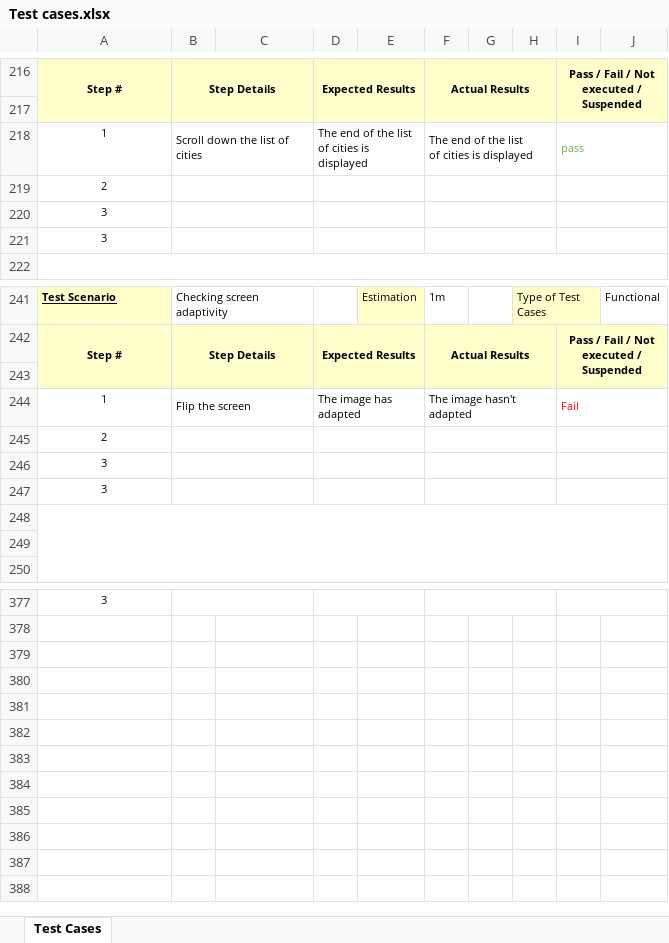
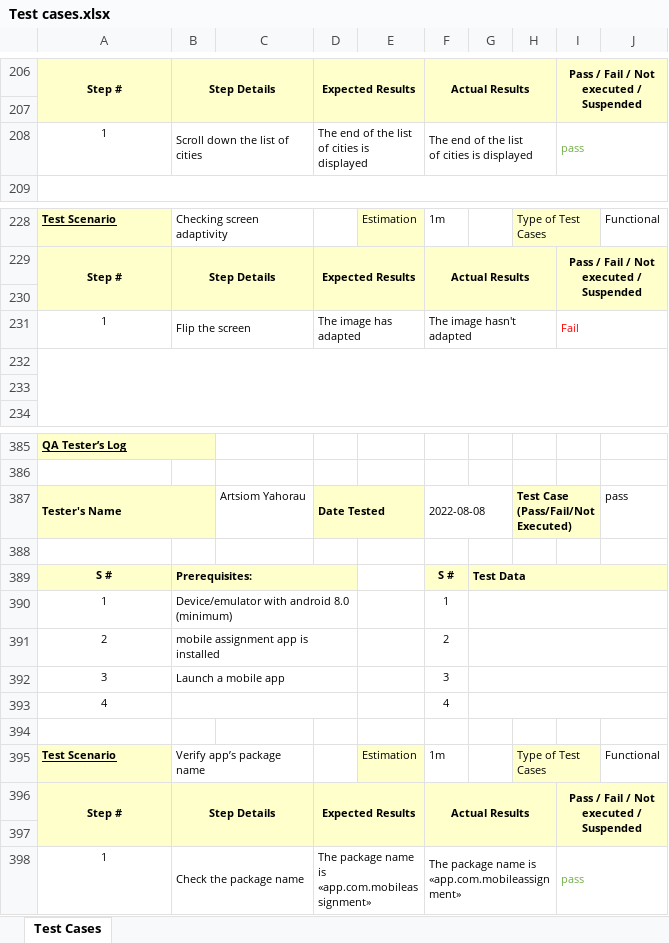
Before and after one commit to ArtsiomYA/Mobile-QA-Assignment-Task, an Excel workbook: Reports/Test cases.xlsx, sheet Test Cases, drawn as a sheet; only a part is shown, gaps mark what is left out; values as stored, in another font and other column widths than the file's, no borders; removed rows and columns are numbered as before the commit, all else as after; the diff covers the shown part only; the diff names each change by its address in the sheet, - before the commit and + after, or states it on an @@ line.

```diff
--- a/Reports/Test cases.xlsx (sheet Test Cases)
+++ b/Reports/Test cases.xlsx (sheet Test Cases)
-row 219: 2
-row 220: 3
-row 221: 3
-row 245: 2
-row 246: 3
-row 247: 3
-A385: 3
+A385: QA Tester’s Log
-A385:B385 fill: none
+A385:B385 fill: #FFFFCC
@@ A385 bold: off → on, underline: off → on, alignment: center → left @@
+A385:B385 merged
-B377:C377 merged
-D377:E377 merged
-F377:H377 merged
-I377:J377 merged
+row 386: (empty)
+row 387: Tester's Name |  | Artsiom Yahorau | Date Tested |  | 2022-08-08 |  | Test Case (Pass/Fail/Not Executed) |  | pass
+row 388: (empty)
+row 389: S # | Prerequisites: |  |  |  | S # | Test Data
+row 390: 1 | Device/emulator with android 8.0 (minimum) |  |  |  | 1
+row 391: 2 | mobile assignment app is installed |  |  |  | 2
+row 392: 3 | Launch a mobile app |  |  |  | 3
+row 393: 4 |  |  |  |  | 4
+row 394: (empty)
+row 395: Test Scenario | Verify app’s package name |  |  | Estimation | 1m |  | Type of Test Cases |  | Functional
+row 396: Step # | Step Details |  | Expected Results |  | Actual Results |  |  | Pass / Fail / Not executed / Suspended
+row 397: (empty)
+row 398: 1 | Check the package name |  | The package name is «app.com.mobileassignment» |  | The package name is «app.com.mobileassignment» |  |  | pass
```
Also changed, not shown: 34 added rows, 20 removed rows, 1 edited cell, cell formats and merged cells elsewhere in this sheet, Reports/Report.xlsm.
